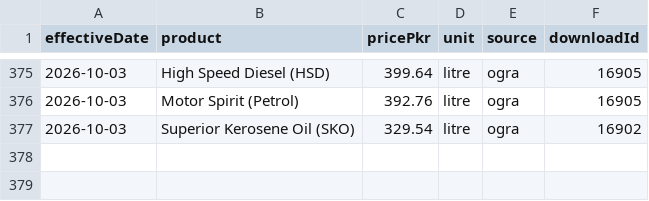
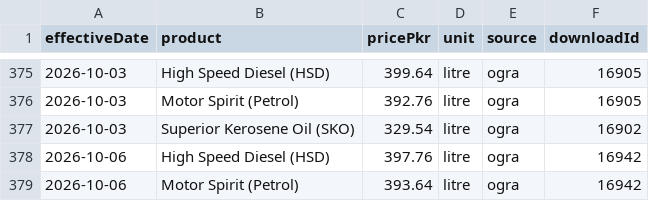
Before and after one commit to quantanow/pakistan-fuel-prices, a CSV file: data/prices.csv, drawn as a sheet; only a part is shown, gaps mark what is left out.

Commit message:
Update dataset — OGRA notification effective 2026-10-06

```diff
--- a/data/prices.csv
+++ b/data/prices.csv
@@ -377 +377,3 @@ effectiveDate,product,pricePkr,unit,source,downloadId
 2026-10-03,Superior Kerosene Oil (SKO),329.54,litre,ogra,16902
+2026-10-06,High Speed Diesel (HSD),397.76,litre,ogra,16942
+2026-10-06,Motor Spirit (Petrol),393.64,litre,ogra,16942
```
Also changed, not shown: 8 other files.
